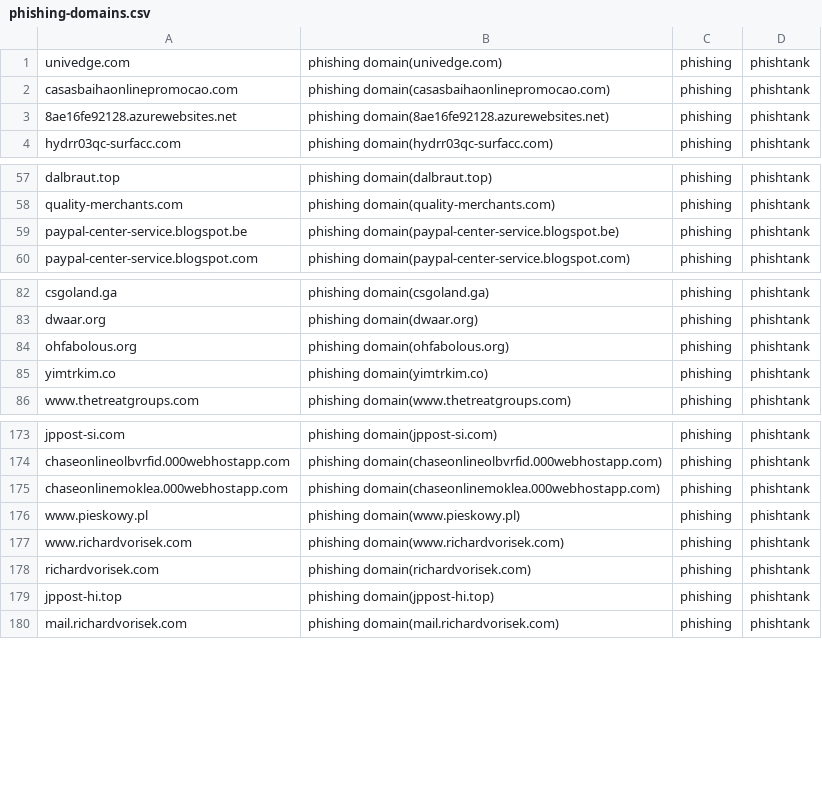
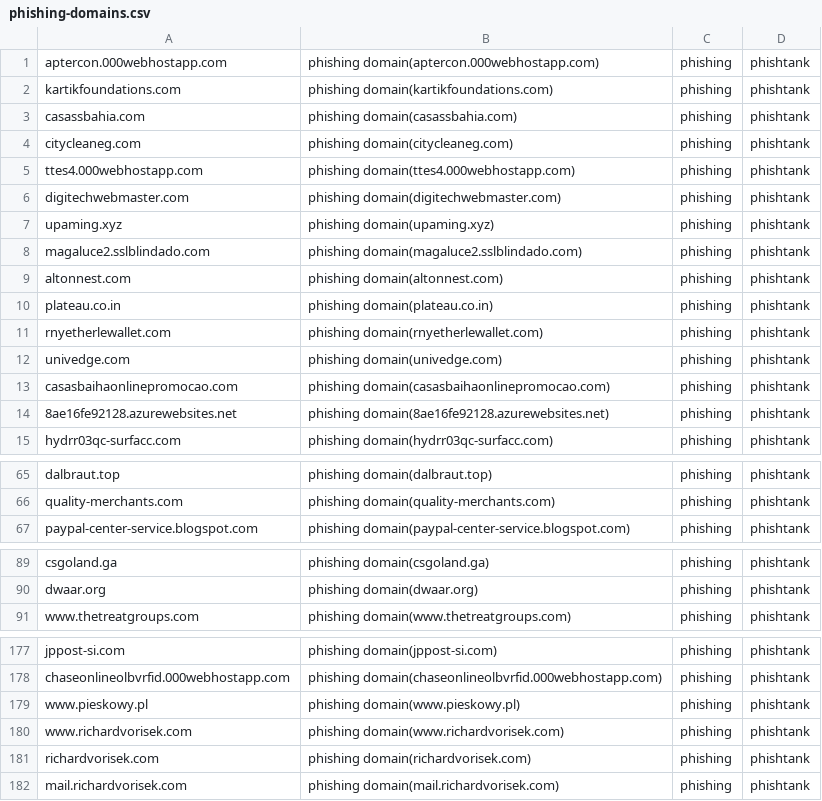
Before and after one commit to sinjukukawataro/20180511, a CSV file: phishing-domains.csv, drawn as a sheet; only a part is shown, gaps mark what is left out; the diff covers the shown part only.

Commit message:
update_20190724_030304

```diff
--- a/phishing-domains.csv
+++ b/phishing-domains.csv
@@ -1 +1,12 @@
+aptercon.000webhostapp.com,phishing domain(aptercon.000webhostapp.com),phishing,phishtank
+kartikfoundations.com,phishing domain(kartikfoundations.com),phishing,phishtank
+casassbahia.com,phishing domain(casassbahia.com),phishing,phishtank
+citycleaneg.com,phishing domain(citycleaneg.com),phishing,phishtank
+ttes4.000webhostapp.com,phishing domain(ttes4.000webhostapp.com),phishing,phishtank
+digitechwebmaster.com,phishing domain(digitechwebmaster.com),phishing,phishtank
+upaming.xyz,phishing domain(upaming.xyz),phishing,phishtank
+magaluce2.sslblindado.com,phishing domain(magaluce2.sslblindado.com),phishing,phishtank
+altonnest.com,phishing domain(altonnest.com),phishing,phishtank
+plateau.co.in,phishing domain(plateau.co.in),phishing,phishtank
+rnyetherlewallet.com,phishing domain(rnyetherlewallet.com),phishing,phishtank
 univedge.com,phishing domain(univedge.com),phishing,phishtank
@@ -58,3 +66,2 @@ dalbraut.top,phishing domain(dalbraut.top),phishing,phishtank
 quality-merchants.com,phishing domain(quality-merchants.com),phishing,phishtank
-paypal-center-service.blogspot.be,phishing domain(paypal-center-service.blogspot.be),phishing,phishtank
 paypal-center-service.blogspot.com,phishing domain(paypal-center-service.blogspot.com),phishing,phishtank
@@ -83,4 +90,2 @@ csgoland.ga,phishing domain(csgoland.ga),phishing,phishtank
 dwaar.org,phishing domain(dwaar.org),phishing,phishtank
-ohfabolous.org,phishing domain(ohfabolous.org),phishing,phishtank
-yimtrkim.co,phishing domain(yimtrkim.co),phishing,phishtank
 www.thetreatgroups.com,phishing domain(www.thetreatgroups.com),phishing,phishtank
@@ -174,3 +178,2 @@ jppost-si.com,phishing domain(jppost-si.com),phishing,phishtank
 chaseonlineolbvrfid.000webhostapp.com,phishing domain(chaseonlineolbvrfid.000webhostapp.com),phishing,phishtank
-chaseonlinemoklea.000webhostapp.com,phishing domain(chaseonlinemoklea.000webhostapp.com),phishing,phishtank
 www.pieskowy.pl,phishing domain(www.pieskowy.pl),phishing,phishtank
@@ -178,3 +181,2 @@ www.richardvorisek.com,phishing domain(www.richardvorisek.com),phishing,phishtan
 richardvorisek.com,phishing domain(richardvorisek.com),phishing,phishtank
-jppost-hi.top,phishing domain(jppost-hi.top),phishing,phishtank
 mail.richardvorisek.com,phishing domain(mail.richardvorisek.com),phishing,phishtank
```
Also changed, not shown: 20 removed rows and 4 moved rows elsewhere in this file.
